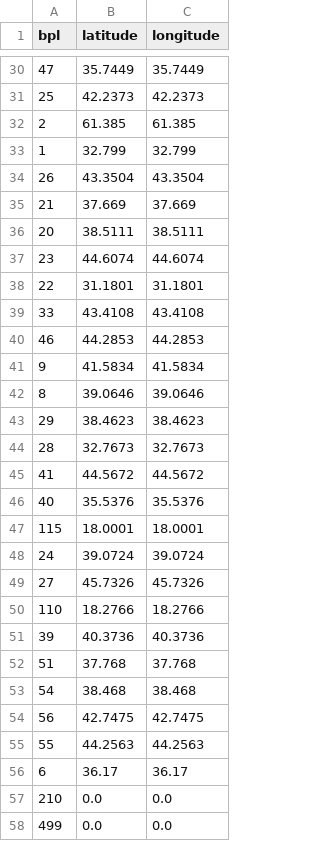
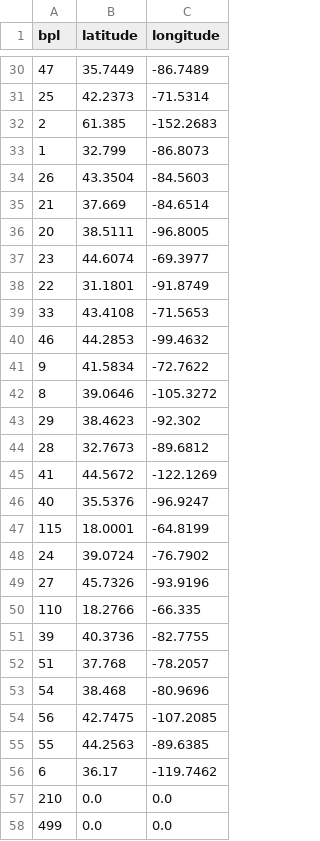
Before and after one commit to CSE512-14W/a3-jasnyder-zorahf, a CSV file: data/bpl_latlon2.csv, drawn as a sheet; only a part is shown, gaps mark what is left out; the diff covers the shown part only.

```diff
--- a/data/bpl_latlon2.csv
+++ b/data/bpl_latlon2.csv
@@ -30,28 +30,28 @@ bpl,latitude,longitude
-47,35.7449,35.7449
-25,42.2373,42.2373
-2,61.385,61.385
-1,32.799,32.799
-26,43.3504,43.3504
-21,37.669,37.669
-20,38.5111,38.5111
-23,44.6074,44.6074
-22,31.1801,31.1801
-33,43.4108,43.4108
-46,44.2853,44.2853
-9,41.5834,41.5834
-8,39.0646,39.0646
-29,38.4623,38.4623
-28,32.7673,32.7673
-41,44.5672,44.5672
-40,35.5376,35.5376
-115,18.0001,18.0001
-24,39.0724,39.0724
-27,45.7326,45.7326
-110,18.2766,18.2766
-39,40.3736,40.3736
-51,37.768,37.768
-54,38.468,38.468
-56,42.7475,42.7475
-55,44.2563,44.2563
-6,36.17,36.17
+47,35.7449,-86.7489
+25,42.2373,-71.5314
+2,61.385,-152.2683
+1,32.799,-86.8073
+26,43.3504,-84.5603
+21,37.669,-84.6514
+20,38.5111,-96.8005
+23,44.6074,-69.3977
+22,31.1801,-91.8749
+33,43.4108,-71.5653
+46,44.2853,-99.4632
+9,41.5834,-72.7622
+8,39.0646,-105.3272
+29,38.4623,-92.302
+28,32.7673,-89.6812
+41,44.5672,-122.1269
+40,35.5376,-96.9247
+115,18.0001,-64.8199
+24,39.0724,-76.7902
+27,45.7326,-93.9196
+110,18.2766,-66.335
+39,40.3736,-82.7755
+51,37.768,-78.2057
+54,38.468,-80.9696
+56,42.7475,-107.2085
+55,44.2563,-89.6385
+6,36.17,-119.7462
 210,0.0,0.0
```
Also changed, not shown: 85 edited cells elsewhere in this file, 1 other file.
